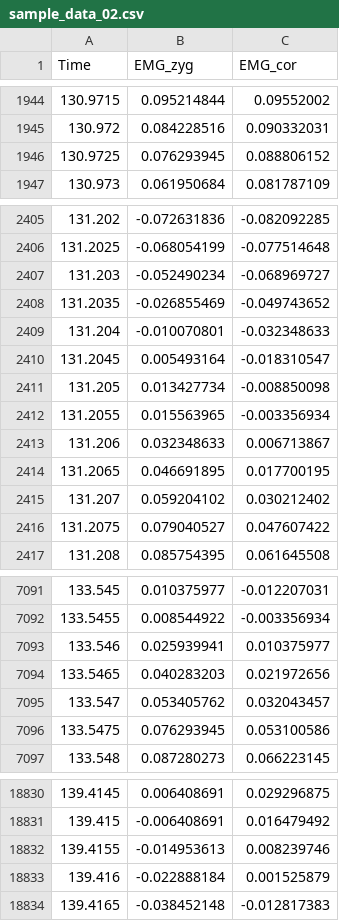
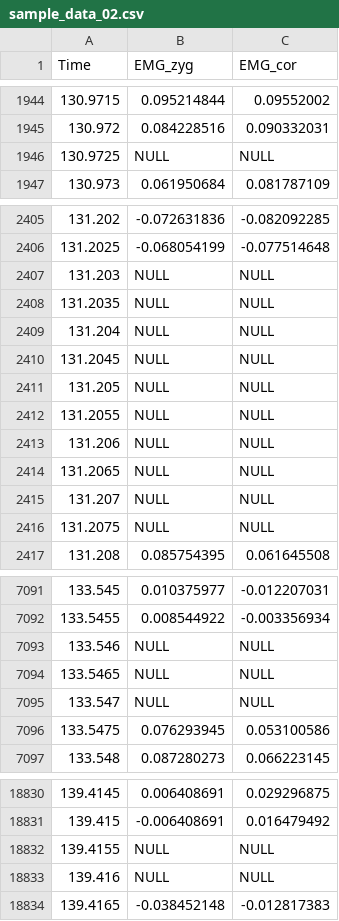
Before and after one commit to WiIIson/EMGFlow-Python-Package, a CSV file: src/EMGFlow/data/sample_data_02.csv, drawn as a sheet; only a part is shown, gaps mark what is left out; the diff covers the shown part only.

```diff
--- a/src/EMGFlow/data/sample_data_02.csv
+++ b/src/EMGFlow/data/sample_data_02.csv
@@ -1945,3 +1945,3 @@
 130.972,0.084228516,0.090332031
-130.9725,0.076293945,0.088806152
+130.9725,NULL,NULL
 130.973,0.061950684,0.081787109
@@ -2406,12 +2406,12 @@
 131.2025,-0.068054199,-0.077514648
-131.203,-0.052490234,-0.068969727
-131.2035,-0.026855469,-0.049743652
-131.204,-0.010070801,-0.032348633
-131.2045,0.005493164,-0.018310547
-131.205,0.013427734,-0.008850098
-131.2055,0.015563965,-0.003356934
-131.206,0.032348633,0.006713867
-131.2065,0.046691895,0.017700195
-131.207,0.059204102,0.030212402
-131.2075,0.079040527,0.047607422
+131.203,NULL,NULL
+131.2035,NULL,NULL
+131.204,NULL,NULL
+131.2045,NULL,NULL
+131.205,NULL,NULL
+131.2055,NULL,NULL
+131.206,NULL,NULL
+131.2065,NULL,NULL
+131.207,NULL,NULL
+131.2075,NULL,NULL
 131.208,0.085754395,0.061645508
@@ -7092,5 +7092,5 @@
 133.5455,0.008544922,-0.003356934
-133.546,0.025939941,0.010375977
-133.5465,0.040283203,0.021972656
-133.547,0.053405762,0.032043457
+133.546,NULL,NULL
+133.5465,NULL,NULL
+133.547,NULL,NULL
 133.5475,0.076293945,0.053100586
@@ -18831,4 +18831,4 @@
 139.415,-0.006408691,0.016479492
-139.4155,-0.014953613,0.008239746
-139.416,-0.022888184,0.001525879
+139.4155,NULL,NULL
+139.416,NULL,NULL
 139.4165,-0.038452148,-0.012817383
```
Also changed, not shown: 12 edited cells elsewhere in this file, src/EMGFlow/data/sample_data_01.csv, src/EMGFlow/data/sample_data_03.csv, 1 other file.
